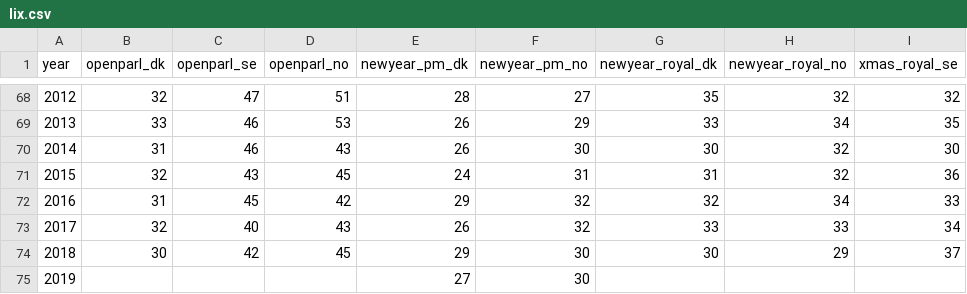
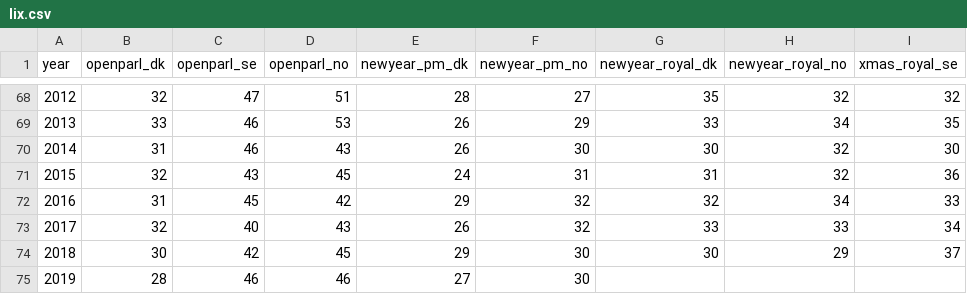
Before and after one commit to Straubinger/lix, a CSV file: lix.csv, drawn as a sheet; only a part is shown, gaps mark what is left out.

Commit message:
Update lix.csv

```diff
--- a/lix.csv
+++ b/lix.csv
@@ -74,2 +74,2 @@ year,openparl_dk,openparl_se,openparl_no,newyear_pm_dk,newyear_pm_no,newyear_roy
 2018,30,42,45,29,30,30,29,37
-2019,,,,27,30,,,
+2019,28,46,46,27,30,,,
```
